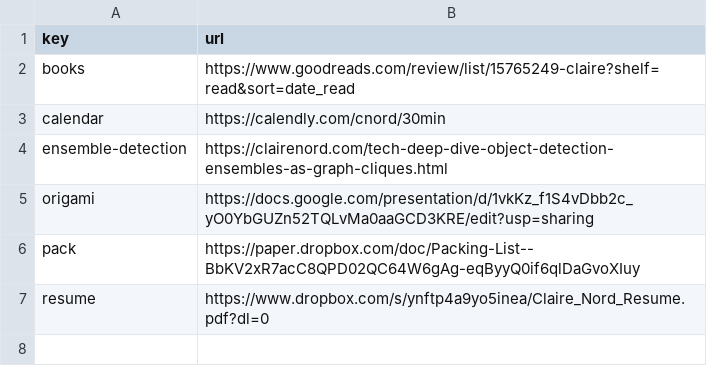
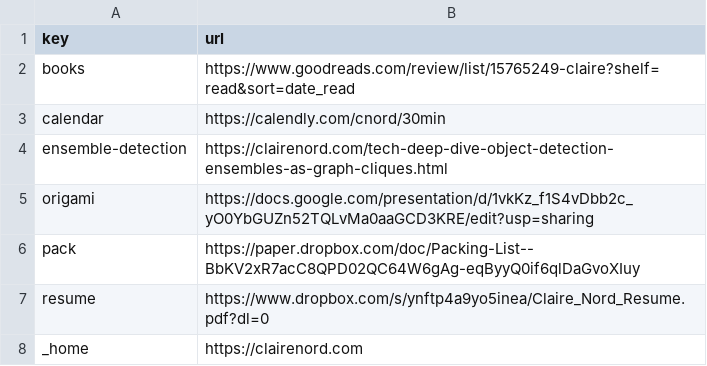
Before and after one commit to cmnord/go, a CSV file: index.csv, drawn as a sheet; the diff names each change by its address in the sheet, - before the commit and + after, or states it on an @@ line.

Commit message:
Set key "_home" → "https://clairenord.com"

```diff
--- a/index.csv
+++ b/index.csv
+row 8: _home | https://clairenord.com
```
Also changed, not shown: 2 other files.
